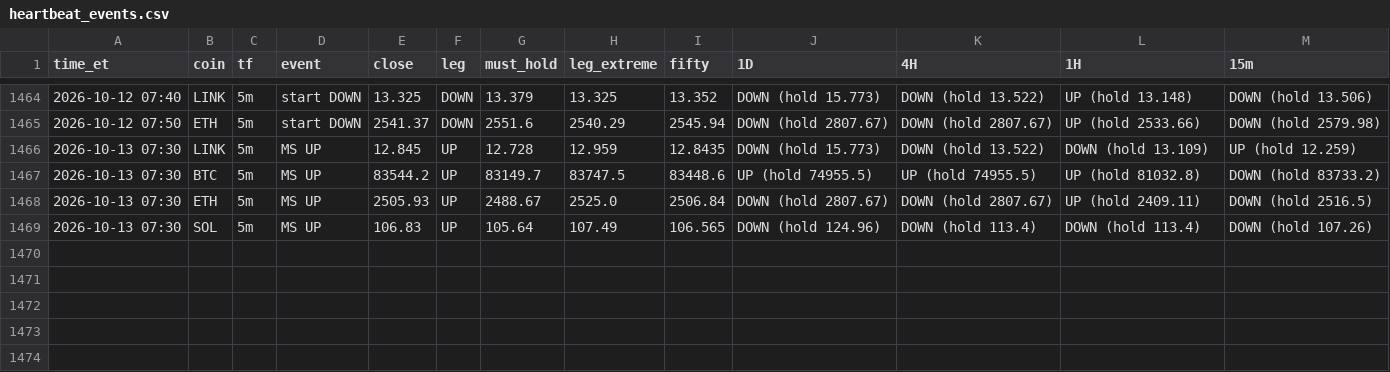
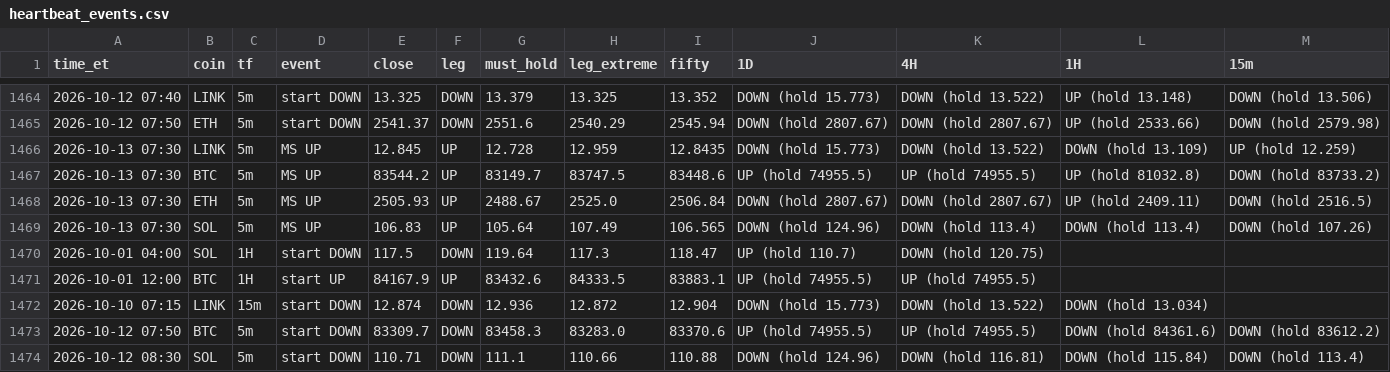
Before and after one commit to HarleyBear70/okx-trading-bot, a CSV file: journal/heartbeat_events.csv, drawn as a sheet; only a part is shown, gaps mark what is left out.

```diff
--- a/journal/heartbeat_events.csv
+++ b/journal/heartbeat_events.csv
@@ -1469 +1469,6 @@ time_et,coin,tf,event,close,leg,must_hold,leg_extreme,fifty,1D,4H,1H,15m
 2026-10-13 07:30,SOL,5m,MS UP,106.83,UP,105.64,107.49,106.565,DOWN (hold 124.96),DOWN (hold 113.4),DOWN (hold 113.4),DOWN (hold 107.26)
+2026-10-01 04:00,SOL,1H,start DOWN,117.5,DOWN,119.64,117.3,118.47,UP (hold 110.7),DOWN (hold 120.75),,
+2026-10-01 12:00,BTC,1H,start UP,84167.9,UP,83432.6,84333.5,83883.1,UP (hold 74955.5),UP (hold 74955.5),,
+2026-10-10 07:15,LINK,15m,start DOWN,12.874,DOWN,12.936,12.872,12.904,DOWN (hold 15.773),DOWN (hold 13.522),DOWN (hold 13.034),
+2026-10-12 07:50,BTC,5m,start DOWN,83309.7,DOWN,83458.3,83283.0,83370.6,UP (hold 74955.5),UP (hold 74955.5),DOWN (hold 84361.6),DOWN (hold 83612.2)
+2026-10-12 08:30,SOL,5m,start DOWN,110.71,DOWN,111.1,110.66,110.88,DOWN (hold 124.96),DOWN (hold 116.81),DOWN (hold 115.84),DOWN (hold 113.4)
```
Also changed, not shown: 3 other files.
